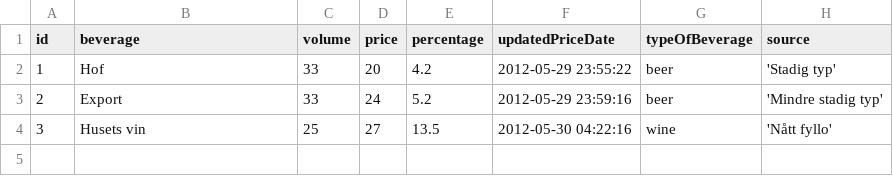
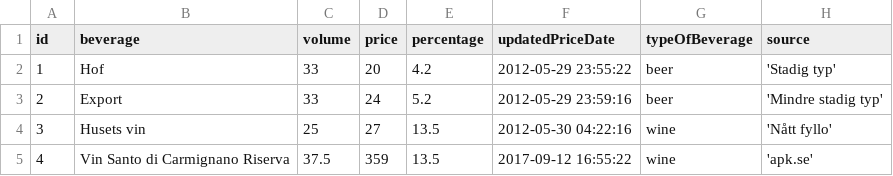
Before and after one commit to robinlarsson/kau, a CSV file: php/Data/beverages.csv, drawn as a sheet; the diff names each change by its address in the sheet, - before the commit and + after, or states it on an @@ line.

```diff
--- a/php/Data/beverages.csv
+++ b/php/Data/beverages.csv
+row 5: 4 | Vin Santo di Carmignano Riserva | 37.5 | 359 | 13.5 | 2017-09-12 16:55:22 | wine | 'apk.se'
```
Also changed, not shown: 6 other files.
